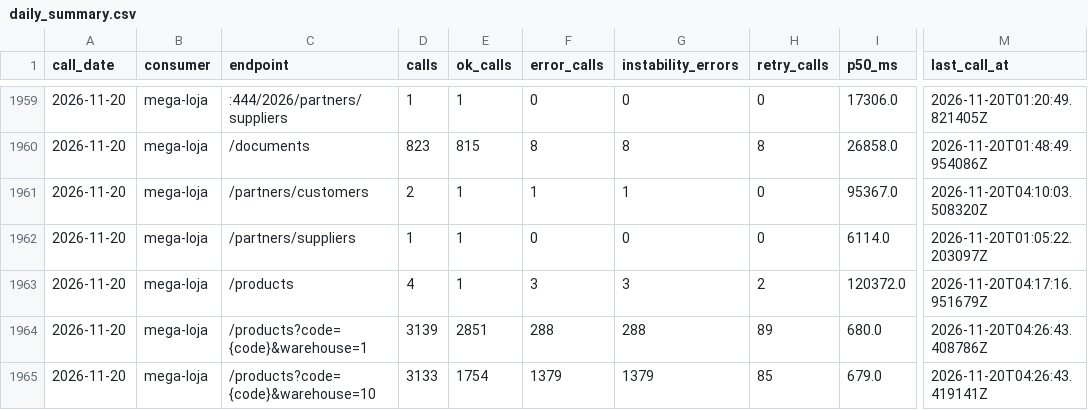
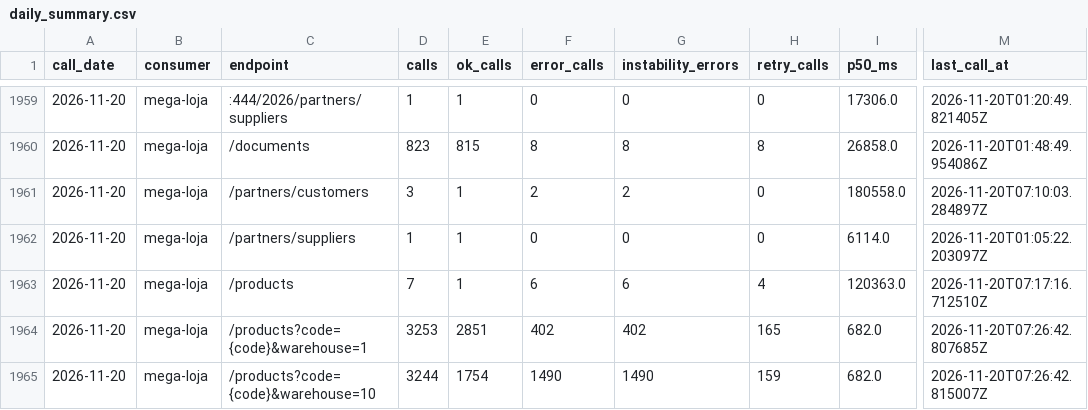
Before and after one commit to xxffoottxx/artsoft-call-log, a CSV file: daily_summary.csv, drawn as a sheet; only a part is shown, gaps mark what is left out; the diff names each change by its address in the sheet, - before the commit and + after, or states it on an @@ line.

Commit message:
call-log 2026-11-19: 172 calls, 42 errors; box 35822 reads, 33 writes

```diff
--- a/daily_summary.csv
+++ b/daily_summary.csv
-D1961 (calls): 2
+D1961 (calls): 3
-F1961 (error_calls): 1
+F1961 (error_calls): 2
-G1961 (instability_errors): 1
+G1961 (instability_errors): 2
-I1961 (p50_ms): 95367.0
+I1961 (p50_ms): 180558.0
-M1961 (last_call_at): 2026-11-20T04:10:03.508320Z
+M1961 (last_call_at): 2026-11-20T07:10:03.284897Z
-D1963 (calls): 4
+D1963 (calls): 7
-F1963 (error_calls): 3
+F1963 (error_calls): 6
-G1963 (instability_errors): 3
+G1963 (instability_errors): 6
-H1963 (retry_calls): 2
+H1963 (retry_calls): 4
-I1963 (p50_ms): 120372.0
+I1963 (p50_ms): 120363.0
-M1963 (last_call_at): 2026-11-20T04:17:16.951679Z
+M1963 (last_call_at): 2026-11-20T07:17:16.712510Z
-D1964 (calls): 3139
+D1964 (calls): 3253
-F1964 (error_calls): 288
+F1964 (error_calls): 402
-G1964 (instability_errors): 288
+G1964 (instability_errors): 402
-H1964 (retry_calls): 89
+H1964 (retry_calls): 165
-I1964 (p50_ms): 680.0
+I1964 (p50_ms): 682.0
-M1964 (last_call_at): 2026-11-20T04:26:43.408786Z
+M1964 (last_call_at): 2026-11-20T07:26:42.807685Z
-D1965 (calls): 3133
+D1965 (calls): 3244
-F1965 (error_calls): 1379
+F1965 (error_calls): 1490
-G1965 (instability_errors): 1379
+G1965 (instability_errors): 1490
-H1965 (retry_calls): 85
+H1965 (retry_calls): 159
-I1965 (p50_ms): 679.0
+I1965 (p50_ms): 682.0
-M1965 (last_call_at): 2026-11-20T04:26:43.419141Z
+M1965 (last_call_at): 2026-11-20T07:26:42.815007Z
```
Also changed, not shown: caixa_resumo.csv.
